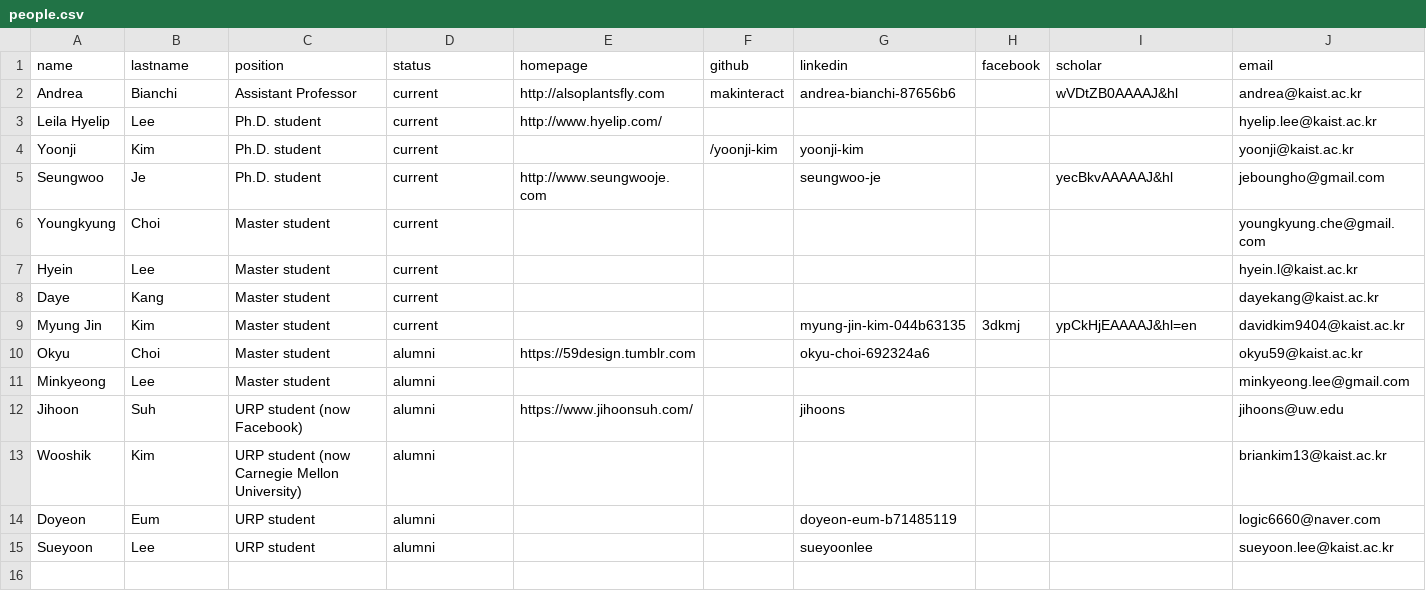
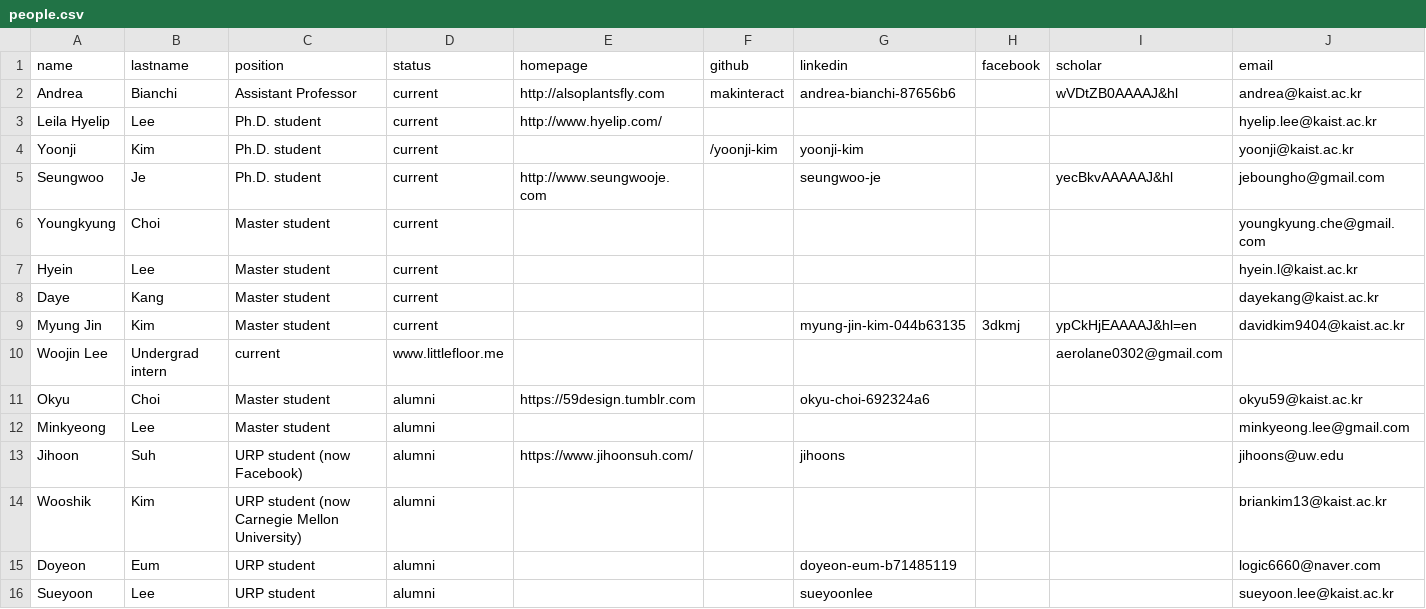
Before and after one commit to namelesspal18/makinteractlab.github.io, a CSV file: _data/people.csv, drawn as a sheet.

Commit message:
Added Woojin

```diff
--- a/_data/people.csv
+++ b/_data/people.csv
@@ -9,2 +9,3 @@ Daye,Kang,Master student,current,,,,,,dayekang@kaist.ac.kr
 Myung Jin,Kim,Master student,current,,,myung-jin-kim-044b63135,3dkmj,ypCkHjEAAAAJ&hl=en,davidkim9404@kaist.ac.kr
+Woojin Lee,Undergrad intern,current,www.littlefloor.me,,,,,aerolane0302@gmail.com
 Okyu,Choi,Master student,alumni,https://59design.tumblr.com,,okyu-choi-692324a6,,,okyu59@kaist.ac.kr
```
Also changed, not shown: 1 other file.
